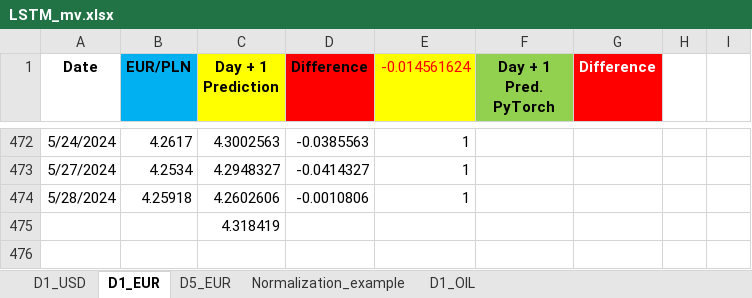
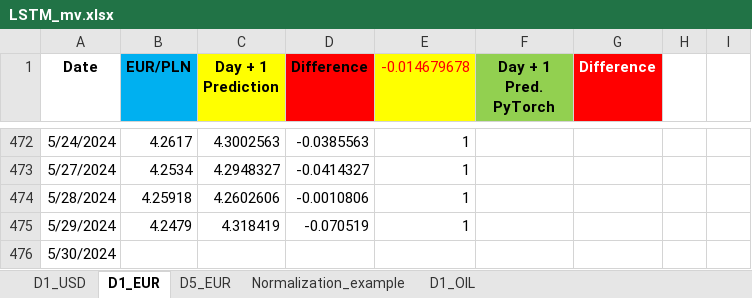
Before and after one commit to Mike7205/comm10, an Excel workbook: LSTM_mv.xlsx, sheet D1_EUR, drawn as a sheet; only a part is shown, gaps mark what is left out; values as stored, in another font and other column widths than the file's, no borders; removed rows and columns are numbered as before the commit, all else as after; the diff names each change by its address in the sheet, - before the commit and + after, or states it on an @@ line.

```diff
--- a/LSTM_mv.xlsx (sheet D1_EUR)
+++ b/LSTM_mv.xlsx (sheet D1_EUR)
-E1: -0.014561624
+E1: -0.014679678
-row 475:  |  | 4.318419
+row 475: 5/29/2024 | 4.2479 | 4.318419 | -0.070519 | 1
+row 476: 5/30/2024
```
Also changed, not shown: sheet D1_USD, sheet D5_EUR.
